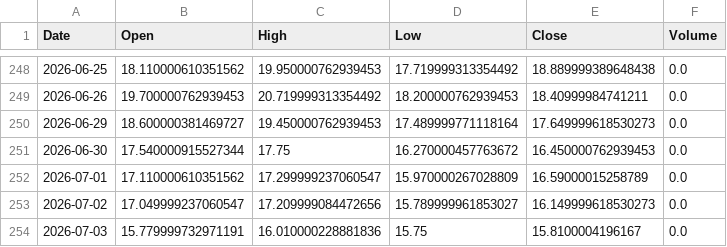
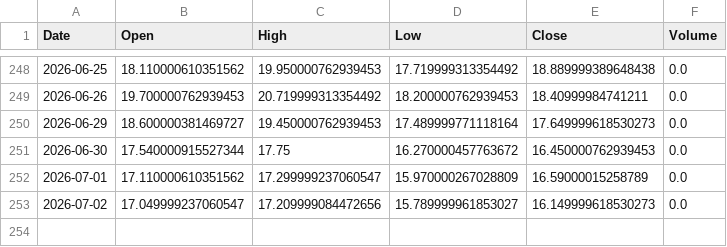
Before and after one commit to LYDIALI16/portfolio-engine, a CSV file: data/macro/VIX.csv, drawn as a sheet; only a part is shown, gaps mark what is left out; the diff names each change by its address in the sheet, - before the commit and + after, or states it on an @@ line.

```diff
--- a/data/macro/VIX.csv
+++ b/data/macro/VIX.csv
-row 254: 2026-07-03 | 15.779999732971191 | 16.010000228881836 | 15.75 | 15.8100004196167 | 0.0
```
Also changed, not shown: data/cn/603993.csv, data/us/GEV.csv, 11 other files.
